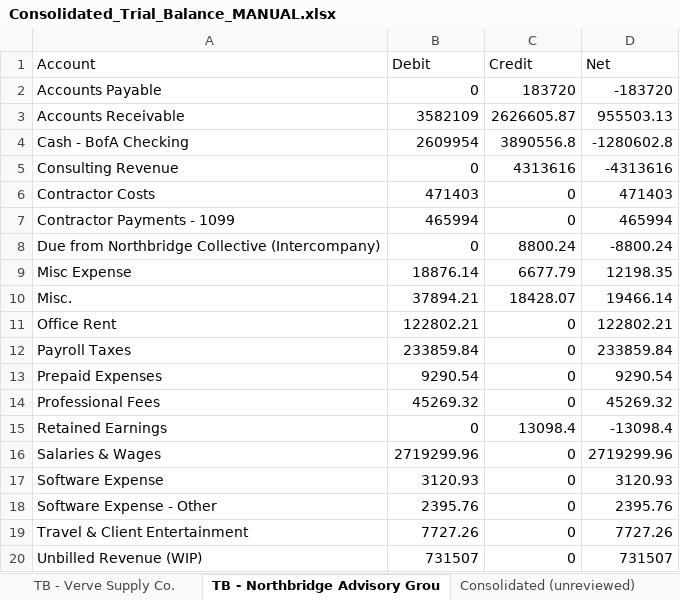
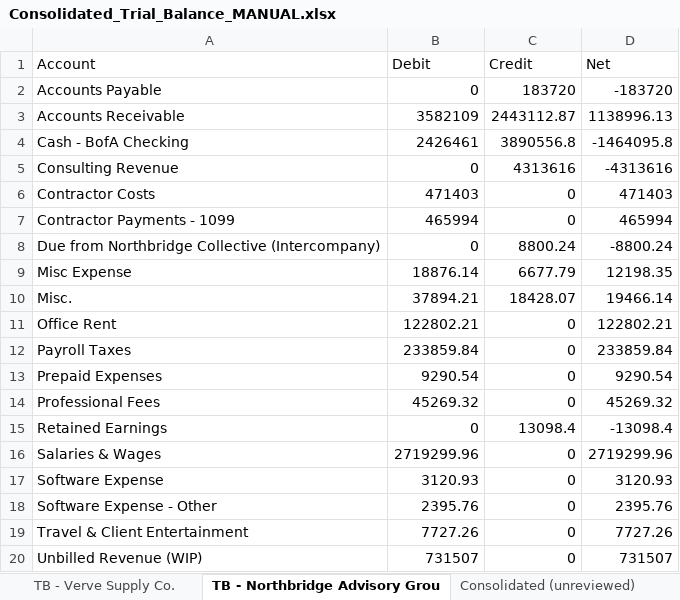
Before and after one commit to ModernDay-CPA-Vic/fakeCo-Northbridge-cleanup, an Excel workbook: data/01_Corporate_Holdco/Consolidated_Trial_Balance_MANUAL.xlsx, sheet TB - Northbridge Advisory Grou, drawn as a sheet; values as stored, in another font and other column widths than the file's, no borders; the diff names each change by its address in the sheet, - before the commit and + after, or states it on an @@ line.

```diff
--- a/data/01_Corporate_Holdco/Consolidated_Trial_Balance_MANUAL.xlsx (sheet TB - Northbridge Advisory Grou)
+++ b/data/01_Corporate_Holdco/Consolidated_Trial_Balance_MANUAL.xlsx (sheet TB - Northbridge Advisory Grou)
-C3 (Credit): 2626605.87
+C3 (Credit): 2443112.87
-D3 (Net): 955503.13
+D3 (Net): 1138996.13
-B4 (Debit): 2609954
+B4 (Debit): 2426461
-D4 (Net): -1280602.8
+D4 (Net): -1464095.8
```
Also changed, not shown: sheet Consolidated (unreviewed), sheet README, data/04_Northbridge_Advisory_Services/GL_Export_Excel_Only_2025.xlsx, 3 other files.
